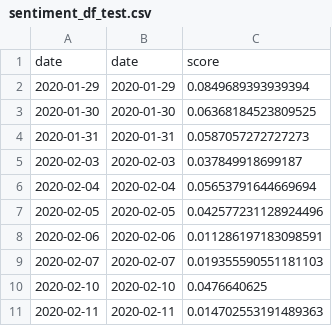
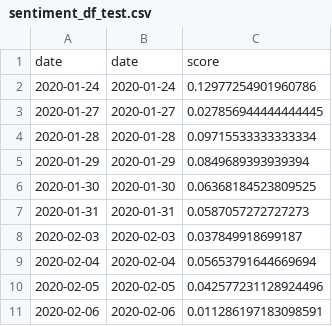
Before and after one commit to MahirOberai/reddit_sentiment_algotrading, a CSV file: sentiment_df_test.csv, drawn as a sheet; only a part is shown; the shorter side is filled out with more unchanged rows.

```diff
--- a/sentiment_df_test.csv
+++ b/sentiment_df_test.csv
@@ -1,2 +1,5 @@
 date,date,score
+2020-01-24,2020-01-24,0.12977254901960786
+2020-01-27,2020-01-27,0.027856944444444445
+2020-01-28,2020-01-28,0.09715533333333334
 2020-01-29,2020-01-29,0.0849689393939394
```
Also changed, not shown: 2 other files.
